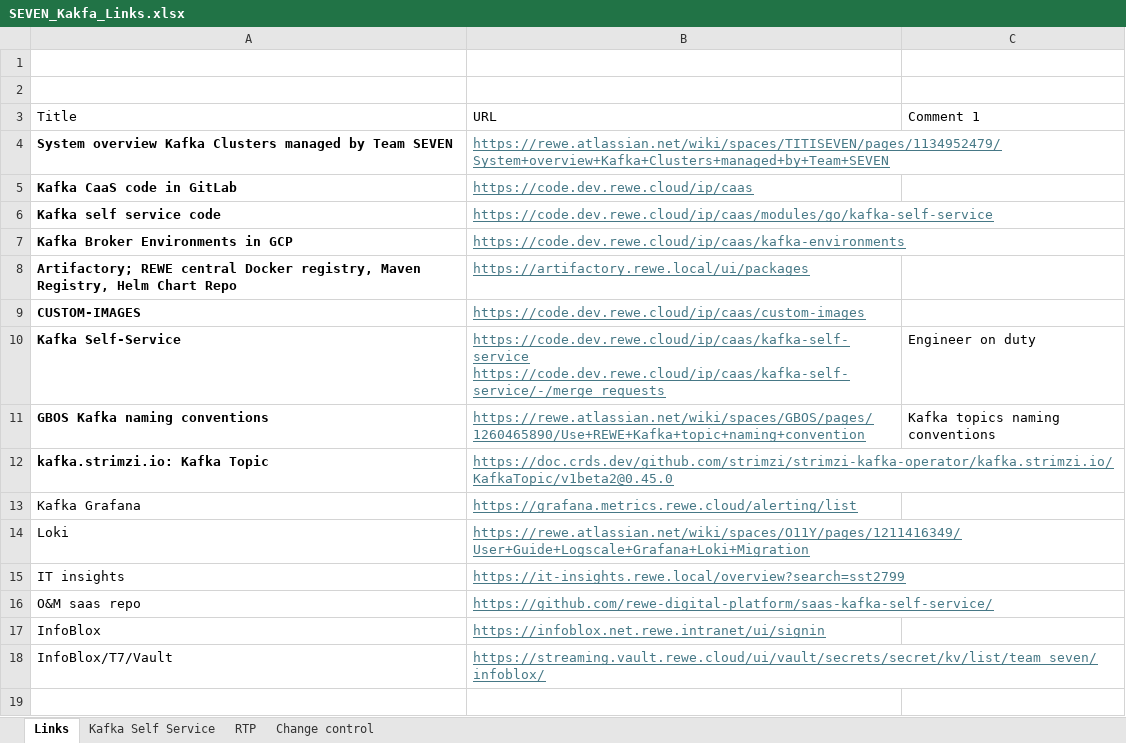
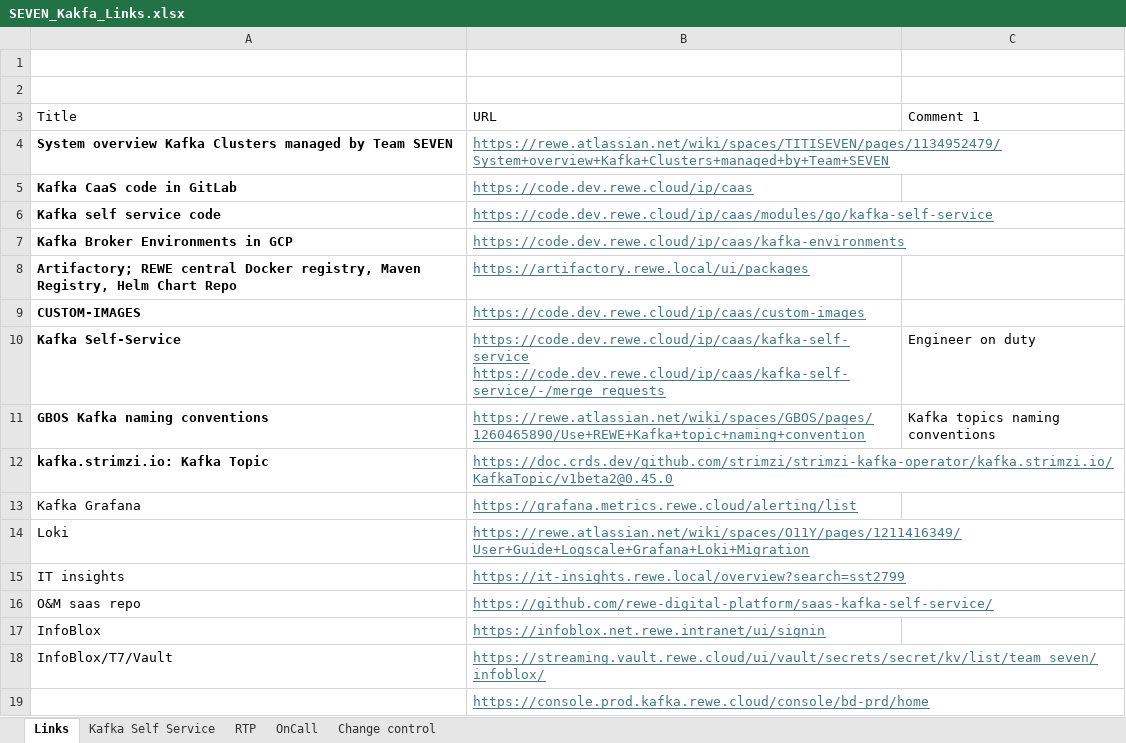
Before and after one commit to rd-ramon-castillosanchez/Docs-Misc, an Excel workbook: SEVEN_Kakfa_Links.xlsx, sheet Links, drawn as a sheet; values as stored, in another font and other column widths than the file's, no borders; table styles not drawn; the diff names each change by its address in the sheet, - before the commit and + after, or states it on an @@ line.

```diff
--- a/SEVEN_Kakfa_Links.xlsx (sheet Links)
+++ b/SEVEN_Kakfa_Links.xlsx (sheet Links)
+sheet tab: OnCall
+row 19:  | https://console.prod.kafka.rewe.cloud/console/bd-prd/home
```
Also changed, not shown: 3 other files.
